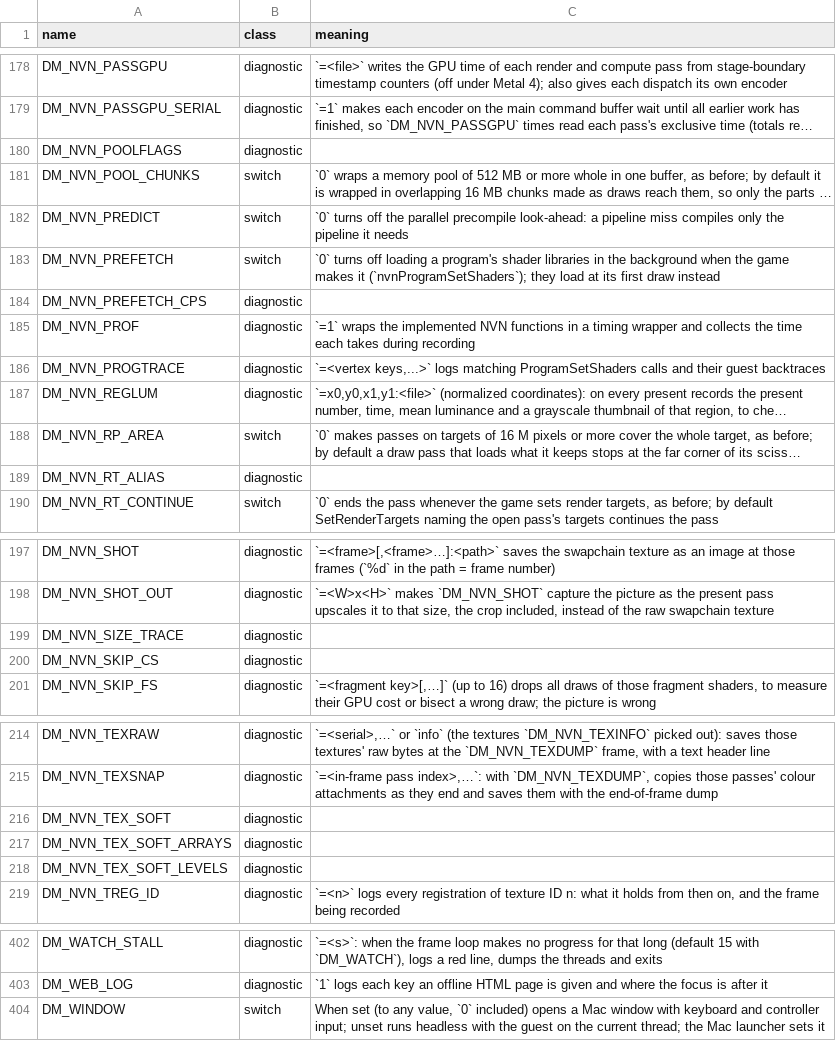
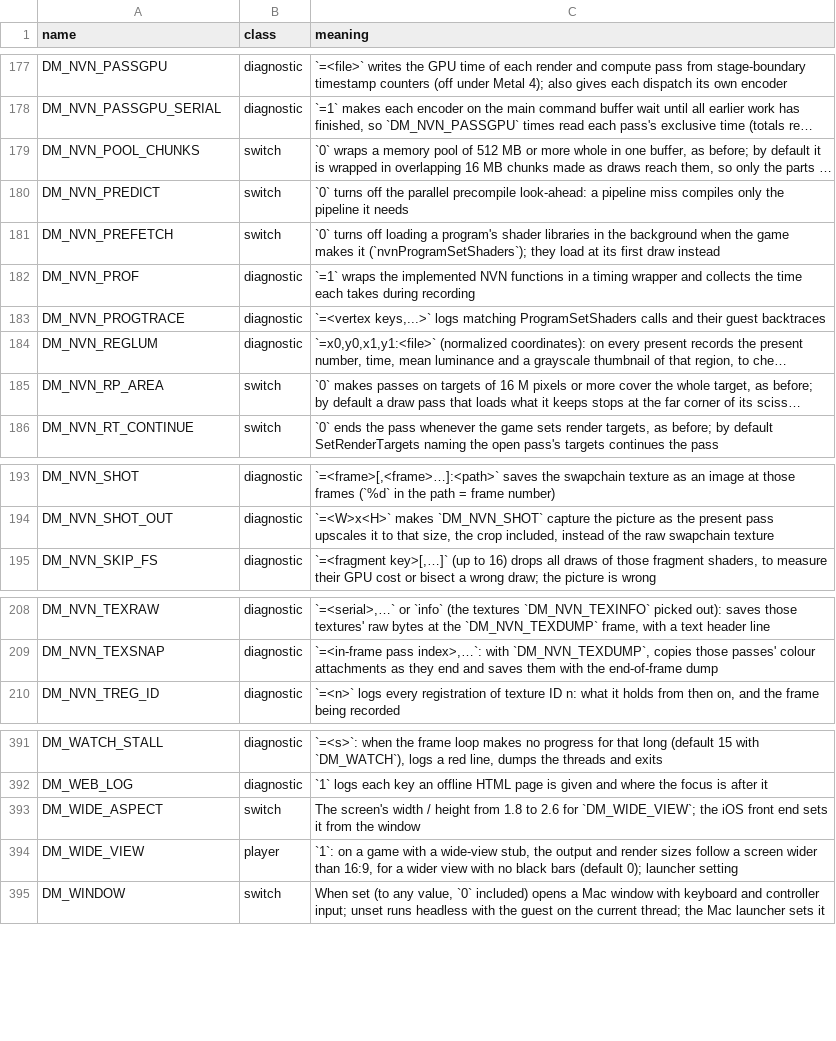
Before and after one commit to Mars-Mah3r/nxnative, a TSV file: docs/env_switches.tsv, drawn as a sheet; only a part is shown, gaps mark what is left out; long unchanged cells end in …; removed rows and columns are numbered as before the commit, all else as after; the diff covers the shown part only; the diff names each change by its address in the sheet, - before the commit and + after, or states it on an @@ line.

```diff
--- a/docs/env_switches.tsv
+++ b/docs/env_switches.tsv
-row 180: DM_NVN_POOLFLAGS | diagnostic
-row 184: DM_NVN_PREFETCH_CPS | diagnostic
-row 189: DM_NVN_RT_ALIAS | diagnostic
-row 199: DM_NVN_SIZE_TRACE | diagnostic
-row 200: DM_NVN_SKIP_CS | diagnostic
-row 216: DM_NVN_TEX_SOFT | diagnostic
-row 217: DM_NVN_TEX_SOFT_ARRAYS | diagnostic
-row 218: DM_NVN_TEX_SOFT_LEVELS | diagnostic
+row 393: DM_WIDE_ASPECT | switch | The screen's width / height from 1.8 to 2.6 for `DM_WIDE_VIEW`; the iOS front end sets it from the window
+row 394: DM_WIDE_VIEW | player | `1`: on a game with a wide-view stub, the output and render sizes follow a screen wider than 16:9, for a wider view with no black bars (default 0); launcher setting
```
Also changed, not shown: 3 removed rows and 1 edited cell elsewhere in this file, dm/games/0400486024DEC000/game.tsv, dm/games/settings.tsv, 10 other files.
